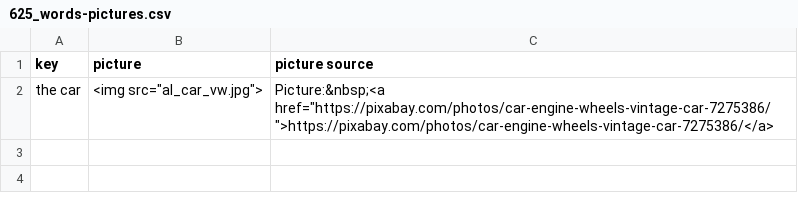
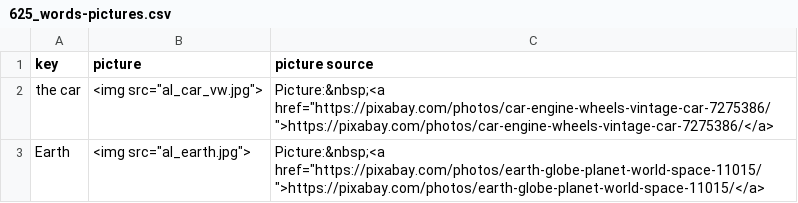
Before and after one commit to ankilangs/ankilangs, a CSV file: src/data/625_words-pictures.csv, drawn as a sheet.

Commit message:
add picture of 'Earth' back in (got lost during conversion)

```diff
--- a/src/data/625_words-pictures.csv
+++ b/src/data/625_words-pictures.csv
@@ -2 +2,2 @@ key,picture,picture source
 the car,"<img src=""al_car_vw.jpg"">","Picture:&nbsp;<a href=""https://pixabay.com/photos/car-engine-wheels-vintage-car-7275386/"">https://pixabay.com/photos/car-engine-wheels-vintage-car-7275386/</a>"
+Earth,"<img src=""al_earth.jpg"">","Picture:&nbsp;<a href=""https://pixabay.com/photos/earth-globe-planet-world-space-11015/"">https://pixabay.com/photos/earth-globe-planet-world-space-11015/</a>"
```
Also changed, not shown: 9 other files.
